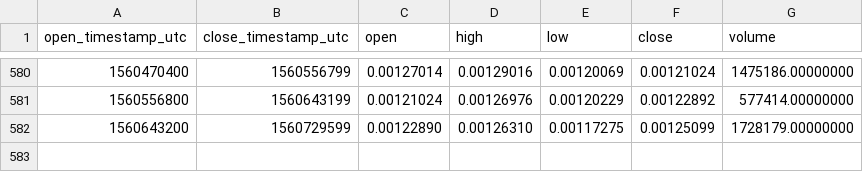
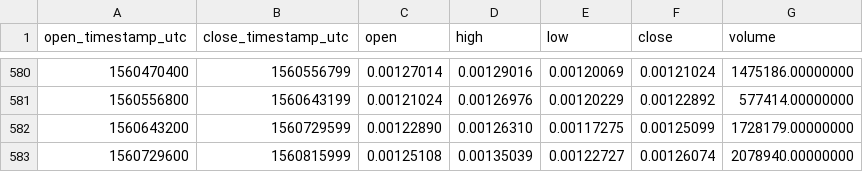
Before and after one commit to cryptobigbro/binance-BATETH, a CSV file: binance-BATETH-1d.csv, drawn as a sheet; only a part is shown, gaps mark what is left out; the diff names each change by its address in the sheet, - before the commit and + after, or states it on an @@ line.

Commit message:
Update OHLCV data.

```diff
--- a/binance-BATETH-1d.csv
+++ b/binance-BATETH-1d.csv
+row 583: 1560729600 | 1560815999 | 0.00125108 | 0.00135039 | 0.00122727 | 0.00126074 | 2078940.00000000
```
Also changed, not shown: 1 other file.
